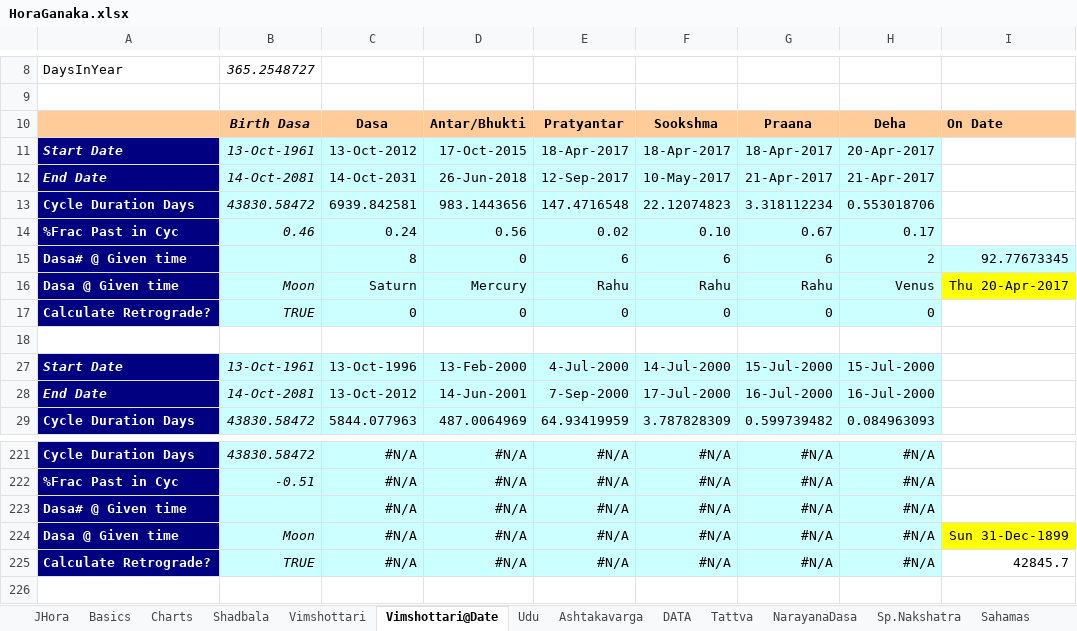
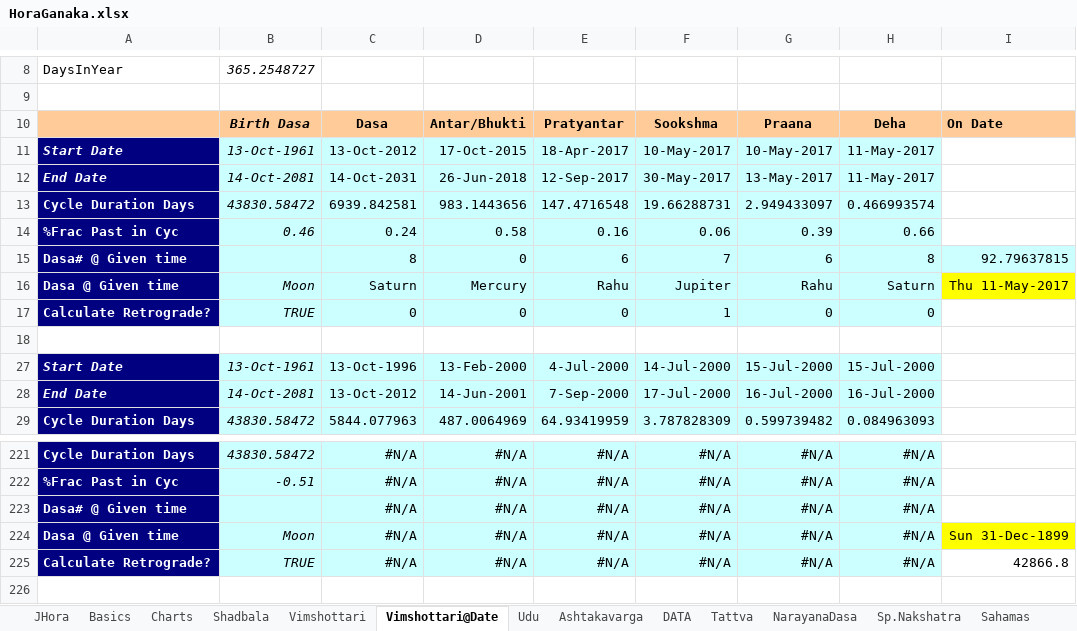
Before and after one commit to SanjayPrabhakaran/HoraGanaka, an Excel workbook: HoraGanaka.xlsx, sheet Vimshottari@Date, drawn as a sheet; only a part is shown, gaps mark what is left out; values as stored, in another font and other column widths than the file's, no borders; the diff names each change by its address in the sheet, - before the commit and + after, or states it on an @@ line.

```diff
--- a/HoraGanaka.xlsx (sheet Vimshottari@Date)
+++ b/HoraGanaka.xlsx (sheet Vimshottari@Date)
-F11: 18-Apr-2017
+F11: 10-May-2017
-G11: 18-Apr-2017
+G11: 10-May-2017
-H11: 20-Apr-2017
+H11: 11-May-2017
-F12: 10-May-2017
+F12: 30-May-2017
-G12: 21-Apr-2017
+G12: 13-May-2017
-H12: 21-Apr-2017
+H12: 11-May-2017
-F13: 22.12074823
+F13: 19.66288731
-G13: 3.318112234
+G13: 2.949433097
-H13: 0.553018706
+H13: 0.466993574
-D14: 0.56
+D14: 0.58
-E14: 0.02
+E14: 0.16
-F14: 0.10
+F14: 0.06
-G14: 0.67
+G14: 0.39
-H14: 0.17
+H14: 0.66
-F15: 6
+F15: 7
-H15: 2
+H15: 8
-I15: 92.77673345
+I15: 92.79637815
-F16: Rahu
+F16: Jupiter
-H16: Venus
+H16: Saturn
-I16: Thu 20-Apr-2017
+I16: Thu 11-May-2017
-F17: 0
+F17: 1
-I225: 42845.7
+I225: 42866.8
```
Also changed, not shown: sheet Lagna, sheet Progressions, sheet Udu, sheet Murhurtha Rulers, sheet Basics, formulas that keep their value, charts or pictures.
